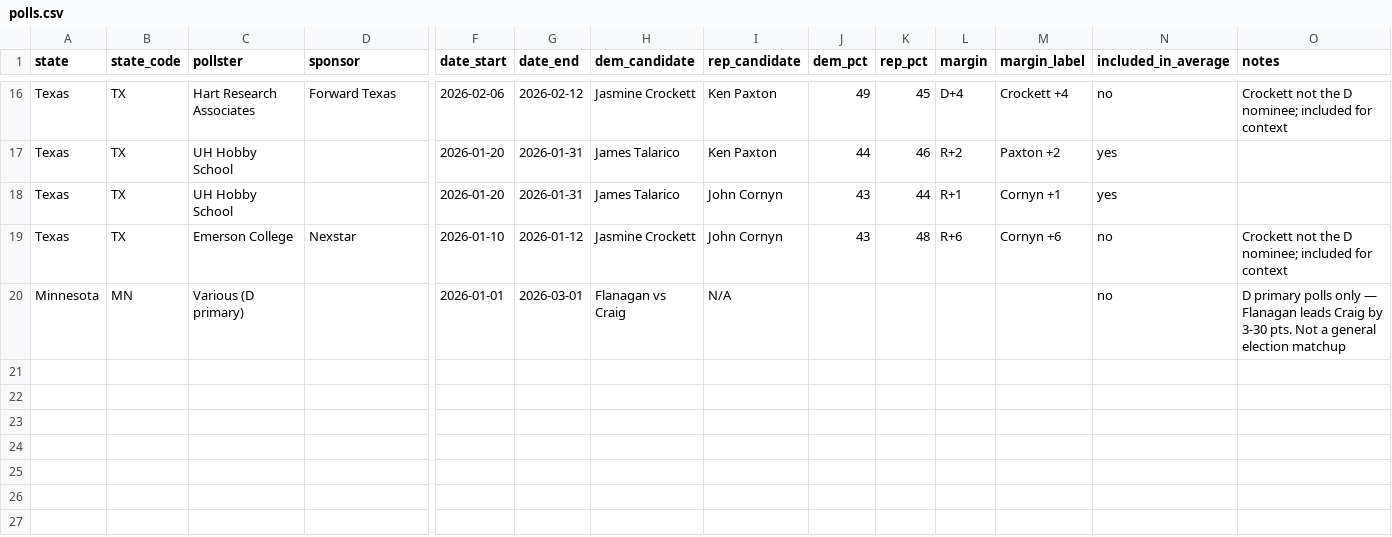
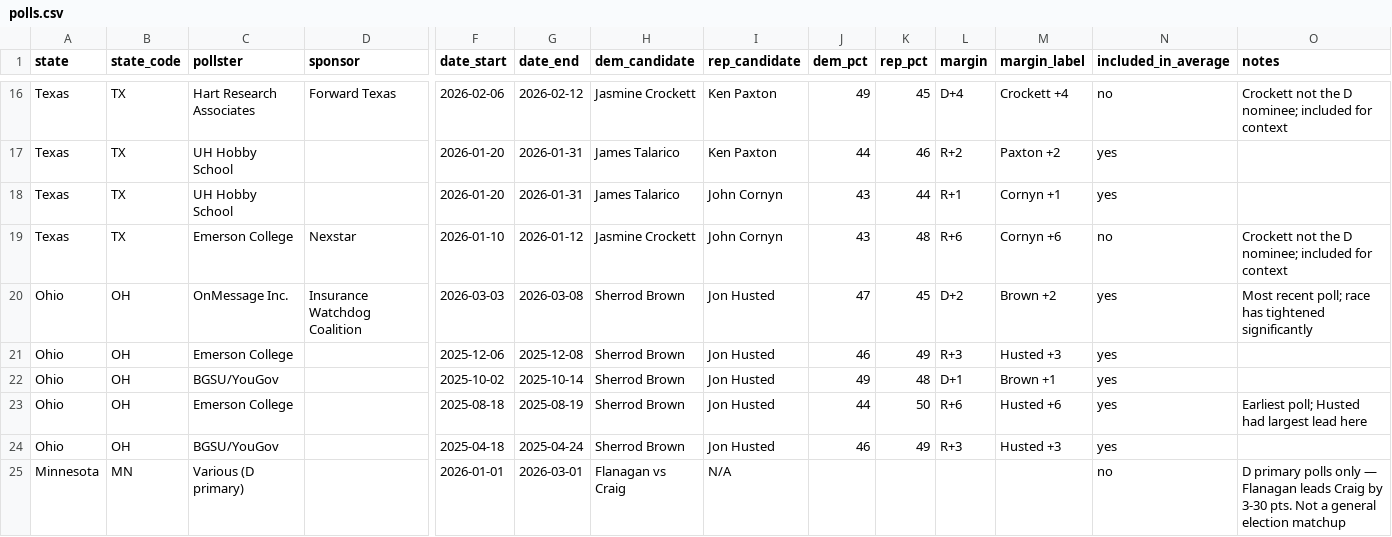
Before and after one commit to eddievanbogaert/election-forecast, a CSV file: backend/app/data/polls.csv, drawn as a sheet; only a part is shown, gaps mark what is left out; rows hold the shown columns only; the diff names each change by its address in the sheet, - before the commit and + after, or states it on an @@ line.

```diff
--- a/backend/app/data/polls.csv
+++ b/backend/app/data/polls.csv
+row 20: Ohio | OH | OnMessage Inc. | Insurance Watchdog Coalition | 2026-03-03 | 2026-03-08 | Sherrod Brown | Jon Husted | 47 | 45 | D+2 | Brown +2 | yes | Most recent poll; race has tightened significantly
+row 21: Ohio | OH | Emerson College |  | 2025-12-06 | 2025-12-08 | Sherrod Brown | Jon Husted | 46 | 49 | R+3 | Husted +3 | yes
+row 22: Ohio | OH | BGSU/YouGov |  | 2025-10-02 | 2025-10-14 | Sherrod Brown | Jon Husted | 49 | 48 | D+1 | Brown +1 | yes
+row 23: Ohio | OH | Emerson College |  | 2025-08-18 | 2025-08-19 | Sherrod Brown | Jon Husted | 44 | 50 | R+6 | Husted +6 | yes | Earliest poll; Husted had largest lead here
+row 24: Ohio | OH | BGSU/YouGov |  | 2025-04-18 | 2025-04-24 | Sherrod Brown | Jon Husted | 46 | 49 | R+3 | Husted +3 | yes
```
Also changed, not shown: 1 other file.
